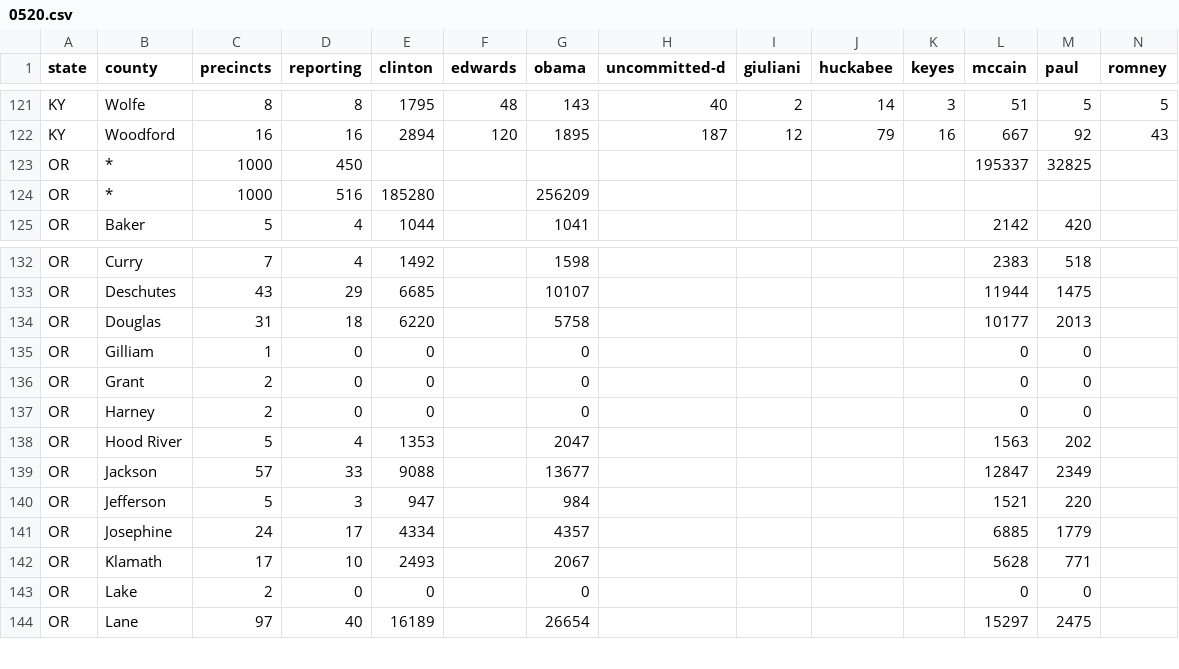
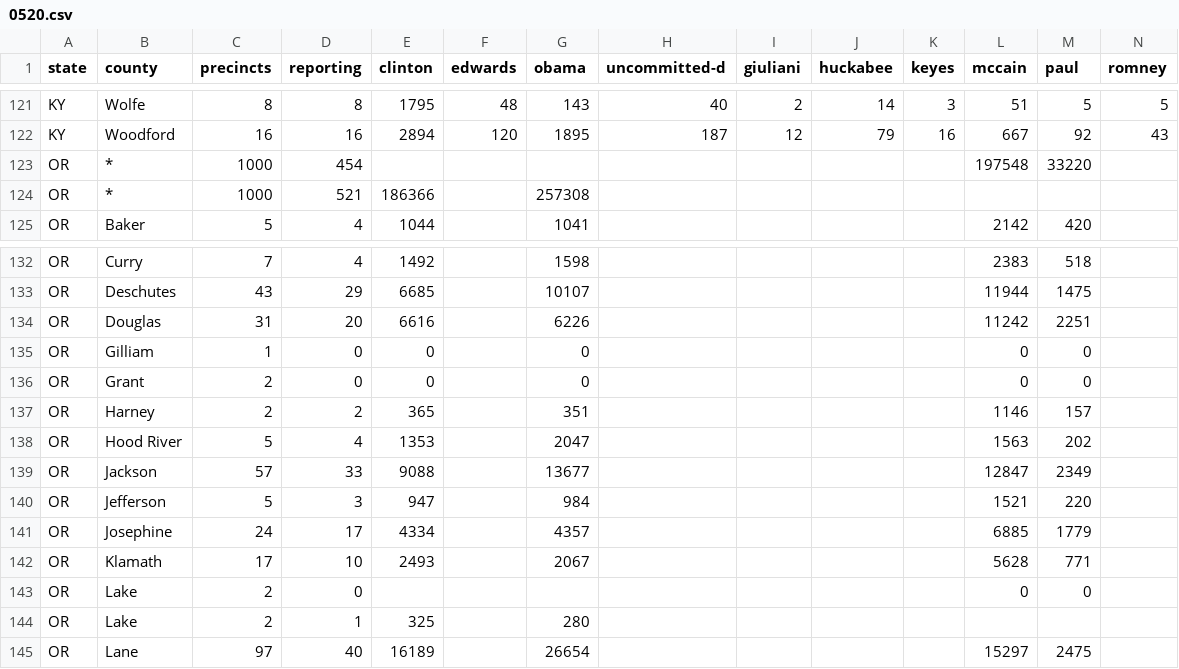
Before and after one commit to geary/primary-maps-2008-data, a CSV file: votes/0520.csv, drawn as a sheet; only a part is shown, gaps mark what is left out; rows hold the shown columns only; the diff names each change by its address in the sheet, - before the commit and + after, or states it on an @@ line.

Commit message:
Vote update

```diff
--- a/votes/0520.csv
+++ b/votes/0520.csv
-D123 (reporting): 450
+D123 (reporting): 454
-L123 (mccain): 195337
+L123 (mccain): 197548
-M123 (paul): 32825
+M123 (paul): 33220
-D124 (reporting): 516
+D124 (reporting): 521
-E124 (clinton): 185280
+E124 (clinton): 186366
-G124 (obama): 256209
+G124 (obama): 257308
-D134 (reporting): 18
+D134 (reporting): 20
-E134 (clinton): 6220
+E134 (clinton): 6616
-G134 (obama): 5758
+G134 (obama): 6226
-L134 (mccain): 10177
+L134 (mccain): 11242
-M134 (paul): 2013
+M134 (paul): 2251
-D137 (reporting): 0
+D137 (reporting): 2
-E137 (clinton): 0
+E137 (clinton): 365
-G137 (obama): 0
+G137 (obama): 351
-L137 (mccain): 0
+L137 (mccain): 1146
-M137 (paul): 0
+M137 (paul): 157
-E143 (clinton): 0
+E143 (clinton): (empty)
-G143 (obama): 0
+G143 (obama): (empty)
+row 144: OR | Lake | 2 | 1 | 325 |  | 280
```
Also changed, not shown: 4 other files.
